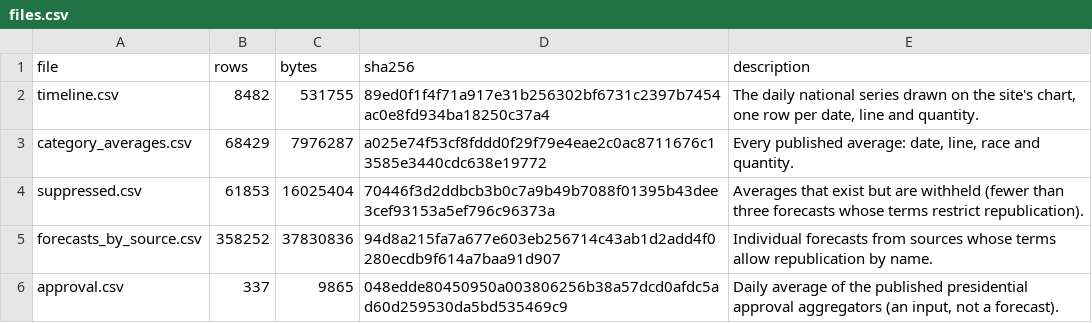
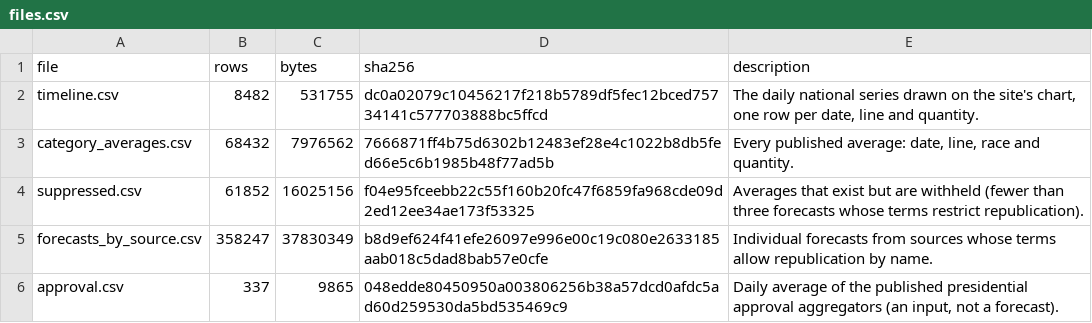
Before and after one commit to kevin-deluca-polisci/KD-website, a CSV file: forecast/archive/2026/files.csv, drawn as a sheet.

```diff
--- a/forecast/archive/2026/files.csv
+++ b/forecast/archive/2026/files.csv
@@ -1,6 +1,6 @@
 file,rows,bytes,sha256,description
-timeline.csv,8482,531755,89ed0f1f4f71a917e31b256302bf6731c2397b7454ac0e8fd934ba18250c37a4,"The daily national series drawn on the site's chart, one row per date, line and quantity."
-category_averages.csv,68429,7976287,a025e74f53cf8fddd0f29f79e4eae2c0ac8711676c13585e3440cdc638e19772,"Every published average: date, line, race and quantity."
-suppressed.csv,61853,16025404,70446f3d2ddbcb3b0c7a9b49b7088f01395b43dee3cef93153a5ef796c96373a,Averages that exist but are withheld (fewer than three forecasts whose terms restrict republication).
-forecasts_by_source.csv,358252,37830836,94d8a215fa7a677e603eb256714c43ab1d2add4f0280ecdb9f614a7baa91d907,Individual forecasts from sources whose terms allow republication by name.
+timeline.csv,8482,531755,dc0a02079c10456217f218b5789df5fec12bced75734141c577703888bc5ffcd,"The daily national series drawn on the site's chart, one row per date, line and quantity."
+category_averages.csv,68432,7976562,7666871ff4b75d6302b12483ef28e4c1022b8db5fed66e5c6b1985b48f77ad5b,"Every published average: date, line, race and quantity."
+suppressed.csv,61852,16025156,f04e95fceebb22c55f160b20fc47f6859fa968cde09d2ed12ee34ae173f53325,Averages that exist but are withheld (fewer than three forecasts whose terms restrict republication).
+forecasts_by_source.csv,358247,37830349,b8d9ef624f41efe26097e996e00c19c080e2633185aab018c5dad8bab57e0cfe,Individual forecasts from sources whose terms allow republication by name.
 approval.csv,337,9865,048edde80450950a003806256b38a57dcd0afdc5ad60d259530da5bd535469c9,"Daily average of the published presidential approval aggregators (an input, not a forecast)."
```
Also changed, not shown: forecast/archive/2026/timeline.csv, forecast/data/2026/derived/timeline.csv, 12 other files.
